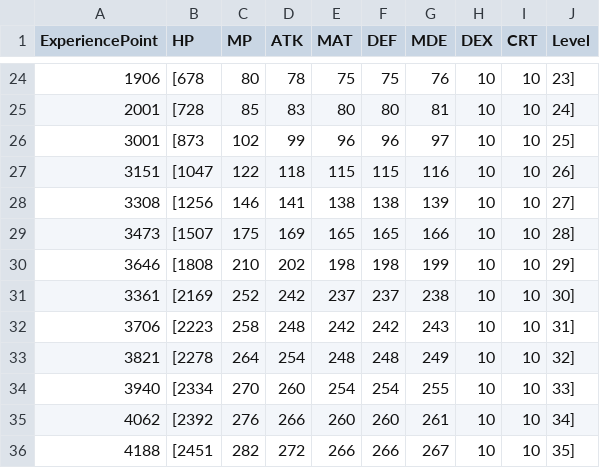
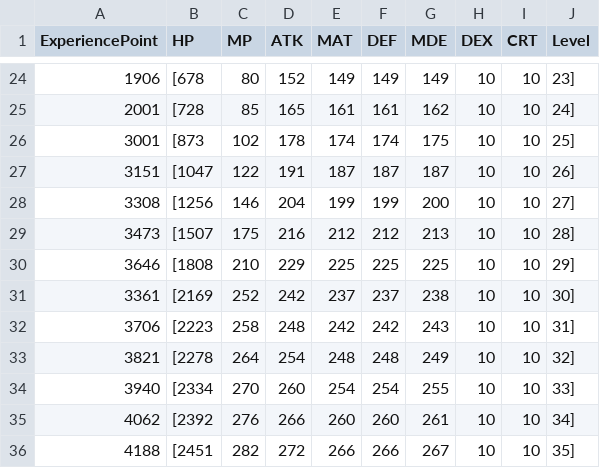
Before and after one commit to kbc15gc/game, a CSV file: game/Decide/Decide/Asset/Data/PlayerParameter.csv, drawn as a sheet; only a part is shown, gaps mark what is left out; the diff covers the shown part only.

```diff
--- a/game/Decide/Decide/Asset/Data/PlayerParameter.csv
+++ b/game/Decide/Decide/Asset/Data/PlayerParameter.csv
@@ -24,8 +24,8 @@ ExperiencePoint,HP,MP,ATK,MAT,DEF,MDE,DEX,CRT,Level
-1906,[678,80,78,75,75,76,10,10,23]
-2001,[728,85,83,80,80,81,10,10,24]
-3001,[873,102,99,96,96,97,10,10,25]
-3151,[1047,122,118,115,115,116,10,10,26]
-3308,[1256,146,141,138,138,139,10,10,27]
-3473,[1507,175,169,165,165,166,10,10,28]
-3646,[1808,210,202,198,198,199,10,10,29]
+1906,[678,80,152,149,149,149,10,10,23]
+2001,[728,85,165,161,161,162,10,10,24]
+3001,[873,102,178,174,174,175,10,10,25]
+3151,[1047,122,191,187,187,187,10,10,26]
+3308,[1256,146,204,199,199,200,10,10,27]
+3473,[1507,175,216,212,212,213,10,10,28]
+3646,[1808,210,229,225,225,225,10,10,29]
 3361,[2169,252,242,237,237,238,10,10,30]
```
Also changed, not shown: 32 edited cells elsewhere in this file, 3 other files.
